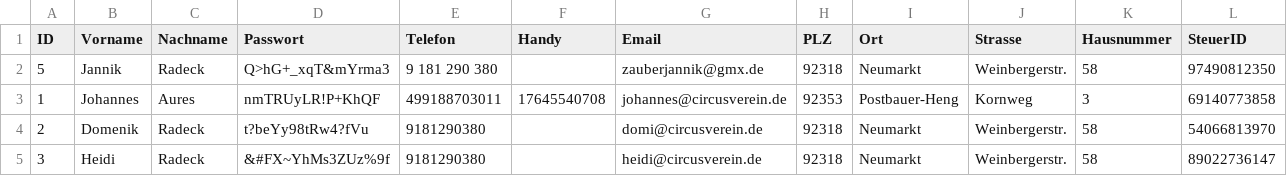
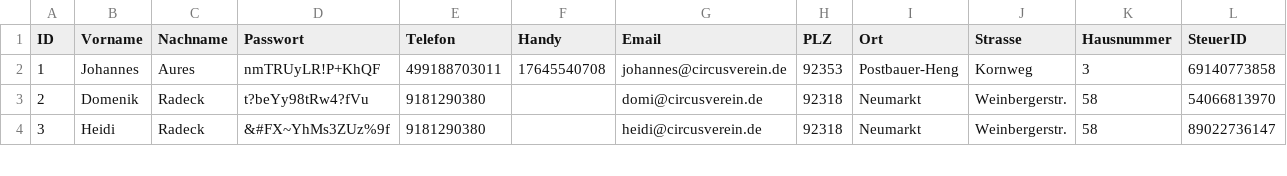
Before and after one commit to CVNfan/Online-Abrechnung, a CSV file: User_neu_mit_cvn_utf.csv, drawn as a sheet; only a part is shown.

Commit message:
ähh ja?
düp

```diff
--- a/User_neu_mit_cvn_utf.csv
+++ b/User_neu_mit_cvn_utf.csv
@@ -1,3 +1,2 @@
 ID;Vorname;Nachname;Passwort;Telefon;Handy;Email;PLZ;Ort;Strasse;Hausnummer;SteuerID
-5;Jannik;Radeck;Q>hG+_xqT&mYrma3;9 181 290 380;;zauberjannik@gmx.de;92318;Neumarkt;Weinbergerstr.;58;97490812350
 1;Johannes;Aures;nmTRUyLR!P+KhQF;499188703011;17645540708;johannes@circusverein.de;92353;Postbauer-Heng;Kornweg;3;69140773858
```
